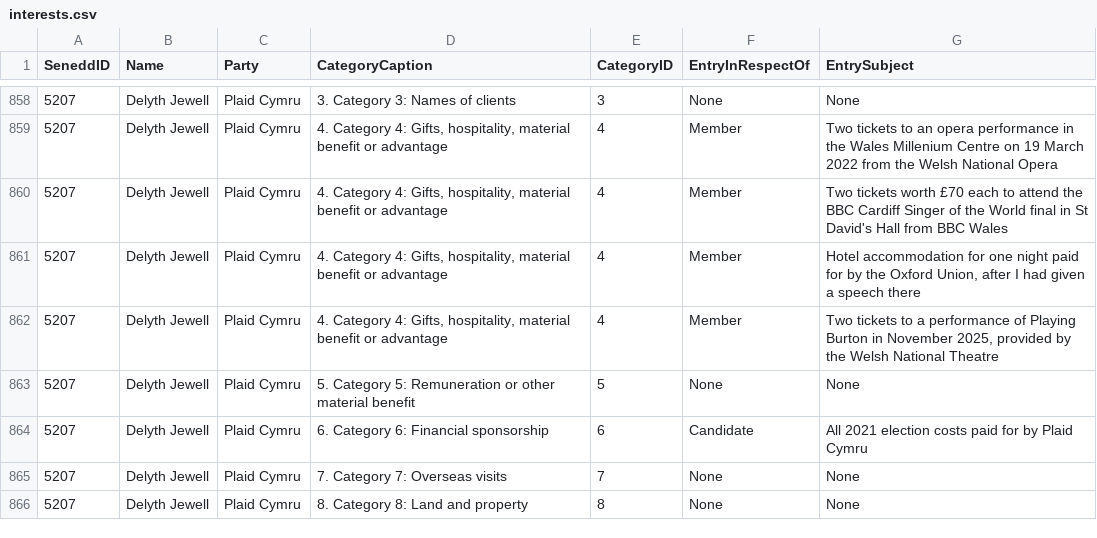
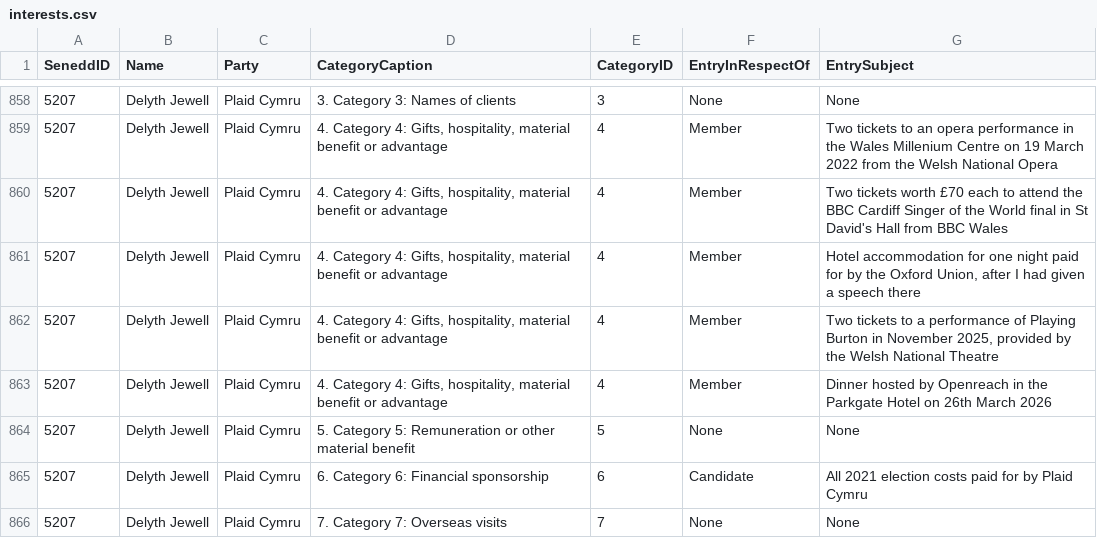
Before and after one commit to stupidpupil/senedd_scraper, a CSV file: interests.csv, drawn as a sheet; only a part is shown, gaps mark what is left out; the shorter side is filled out with more unchanged rows; the diff names each change by its address in the sheet, - before the commit and + after, or states it on an @@ line.

```diff
--- a/interests.csv
+++ b/interests.csv
+row 863: 5207 | Delyth Jewell | Plaid Cymru | 4. Category 4: Gifts, hospitality, material benefit or advantage | 4 | Member | Dinner hosted by Openreach in the Parkgate Hotel on 26th March 2026
```
Also changed, not shown: members.csv, registers_by_senedd_id/5207.csv, 1 other file.
